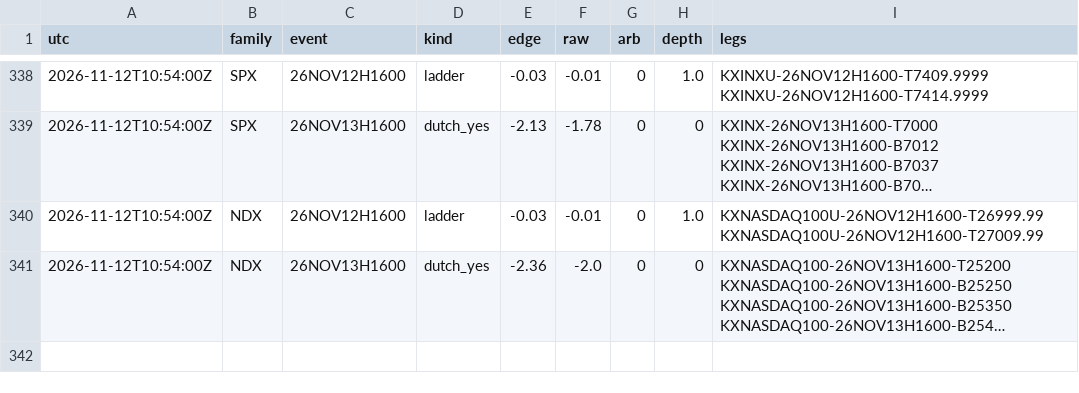
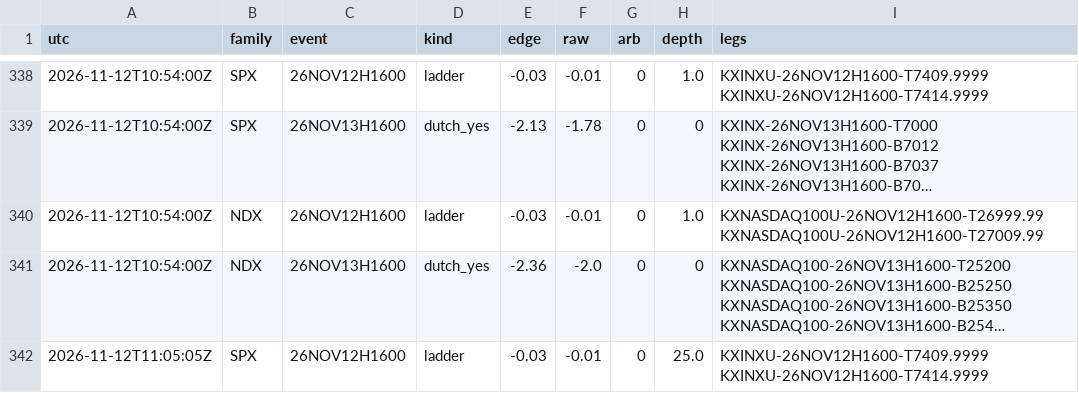
Before and after one commit to andyxing00888/personal-site, a CSV file: paper/data/consistency.csv, drawn as a sheet; only a part is shown, gaps mark what is left out; long unchanged cells end in …; the diff covers the shown part only; the diff names each change by its address in the sheet, - before the commit and + after, or states it on an @@ line.

```diff
--- a/paper/data/consistency.csv
+++ b/paper/data/consistency.csv
+row 342: 2026-11-12T11:05:05Z | SPX | 26NOV12H1600 | ladder | -0.03 | -0.01 | 0 | 25.0 | KXINXU-26NOV12H1600-T7409.9999 KXINXU-26NOV12H1600-T7414.9999
```
Also changed, not shown: 3 added rows elsewhere in this file, paper/data/lip_track.csv, 1 other file.
